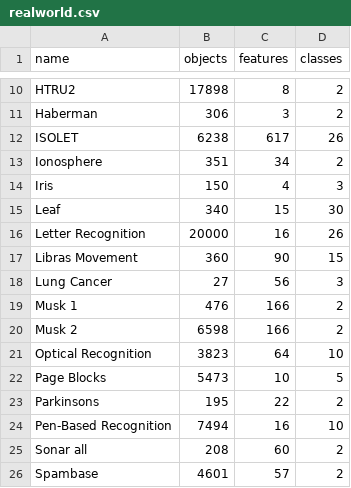
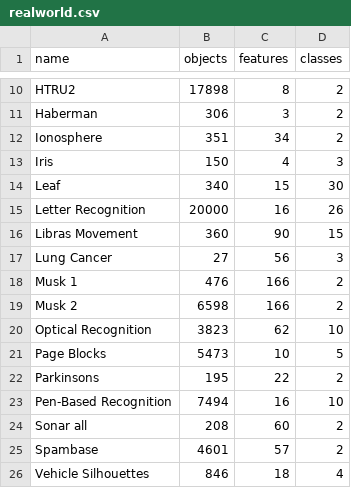
Before and after one commit to simonharris/pycleandata, a CSV file: realworld.csv, drawn as a sheet; only a part is shown, gaps mark what is left out; the shorter side is filled out with more unchanged rows.

Commit message:
Remove two all-zero columns from Optdigits

```diff
--- a/realworld.csv
+++ b/realworld.csv
@@ -11,3 +11,2 @@ HTRU2,17898,8,2
 Haberman,306,3,2
-ISOLET,6238,617,26
 Ionosphere,351,34,2
@@ -20,3 +19,3 @@ Musk 1,476,166,2
 Musk 2,6598,166,2
-Optical Recognition,3823,64,10
+Optical Recognition,3823,62,10
 Page Blocks,5473,10,5
```
Also changed, not shown: 2 other files.
